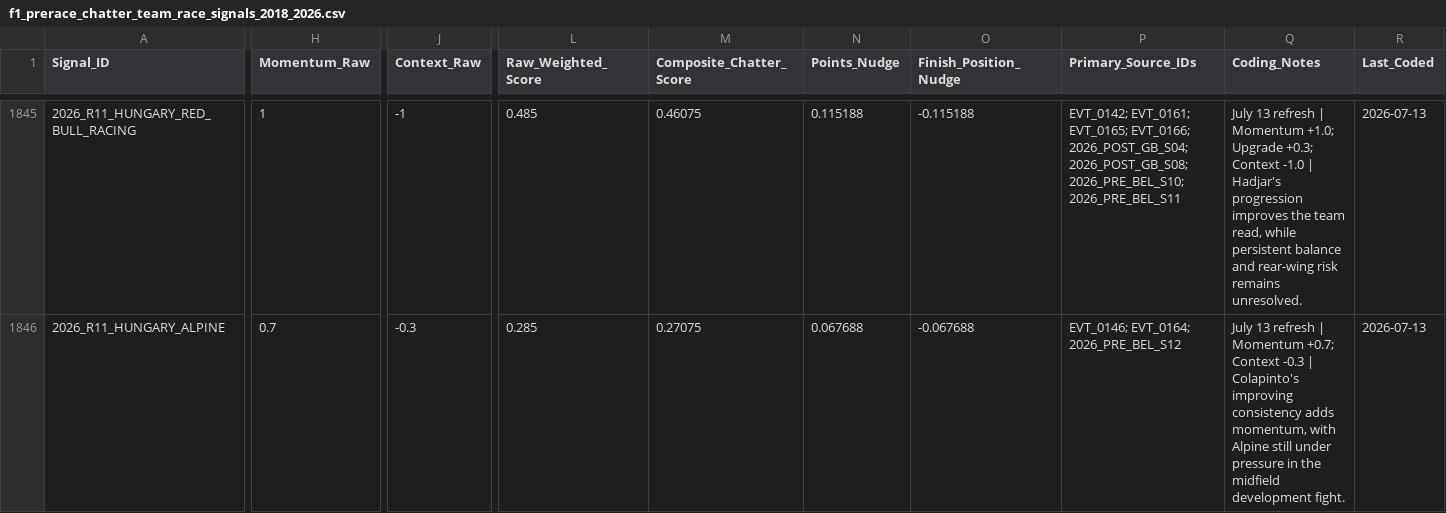
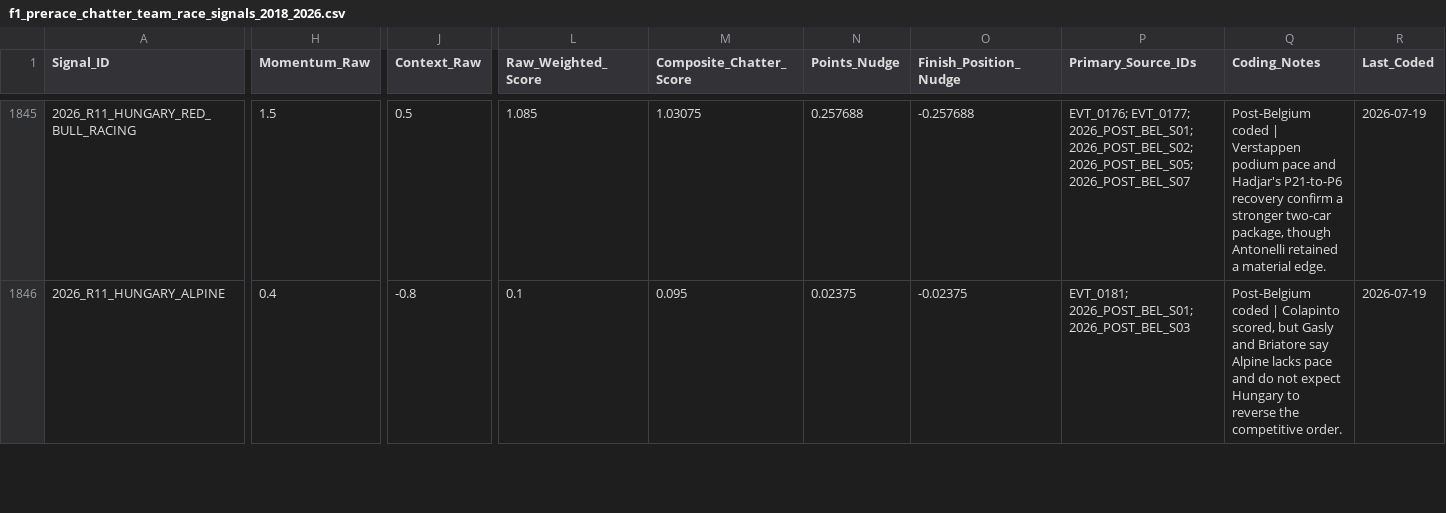
Before and after one commit to rogerroot01/NASCAR, a CSV file: data/keep these files/f1_prerace_chatter_team_race_signals_2018_2026.csv, drawn as a sheet; only a part is shown, gaps mark what is left out; the diff covers the shown part only; the diff names each change by its address in the sheet, - before the commit and + after, or states it on an @@ line.

```diff
--- a/data/keep these files/f1_prerace_chatter_team_race_signals_2018_2026.csv
+++ b/data/keep these files/f1_prerace_chatter_team_race_signals_2018_2026.csv
-H1845 (Momentum_Raw): 1
+H1845 (Momentum_Raw): 1.5
-J1845 (Context_Raw): -1
+J1845 (Context_Raw): 0.5
-L1845 (Raw_Weighted_Score): 0.485
+L1845 (Raw_Weighted_Score): 1.085
-M1845 (Composite_Chatter_Score): 0.46075
+M1845 (Composite_Chatter_Score): 1.03075
-N1845 (Points_Nudge): 0.115188
+N1845 (Points_Nudge): 0.257688
-O1845 (Finish_Position_Nudge): -0.115188
+O1845 (Finish_Position_Nudge): -0.257688
-P1845 (Primary_Source_IDs): EVT_0142; EVT_0161; EVT_0165; EVT_0166; 2026_POST_GB_S04; 2026_POST_GB_S08; 2026_PRE_BEL_S10; 2026_PRE_BEL_S11
+P1845 (Primary_Source_IDs): EVT_0176; EVT_0177; 2026_POST_BEL_S01; 2026_POST_BEL_S02; 2026_POST_BEL_S05; 2026_POST_BEL_S07
-Q1845 (Coding_Notes): July 13 refresh | Momentum +1.0; Upgrade +0.3; Context -1.0 | Hadjar's progression improves the team read, while persistent balance and rear-wing risk remains unresolved.
+Q1845 (Coding_Notes): Post-Belgium coded | Verstappen podium pace and Hadjar's P21-to-P6 recovery confirm a stronger two-car package, though Antonelli retained a material edge.
-R1845:R1846 (Last_Coded): 2026-07-13
+R1845:R1846 (Last_Coded): 2026-07-19
-H1846 (Momentum_Raw): 0.7
+H1846 (Momentum_Raw): 0.4
-J1846 (Context_Raw): -0.3
+J1846 (Context_Raw): -0.8
-L1846 (Raw_Weighted_Score): 0.285
+L1846 (Raw_Weighted_Score): 0.1
-M1846 (Composite_Chatter_Score): 0.27075
+M1846 (Composite_Chatter_Score): 0.095
-N1846 (Points_Nudge): 0.067688
+N1846 (Points_Nudge): 0.02375
-O1846 (Finish_Position_Nudge): -0.067688
+O1846 (Finish_Position_Nudge): -0.02375
-P1846 (Primary_Source_IDs): EVT_0146; EVT_0164; 2026_PRE_BEL_S12
+P1846 (Primary_Source_IDs): EVT_0181; 2026_POST_BEL_S01; 2026_POST_BEL_S03
-Q1846 (Coding_Notes): July 13 refresh | Momentum +0.7; Context -0.3 | Colapinto's improving consistency adds momentum, with Alpine still under pressure in the midfield development fight.
+Q1846 (Coding_Notes): Post-Belgium coded | Colapinto scored, but Gasly and Briatore say Alpine lacks pace and do not expect Hungary to reverse the competitive order.
```
Also changed, not shown: 101 edited cells elsewhere in this file, data/keep these files/f1_market_odds_opening_driver_summary_2025_2026.csv, data/keep these files/f1_prerace_grid_quali_overrides_2018_2026.csv, 5 other files.
